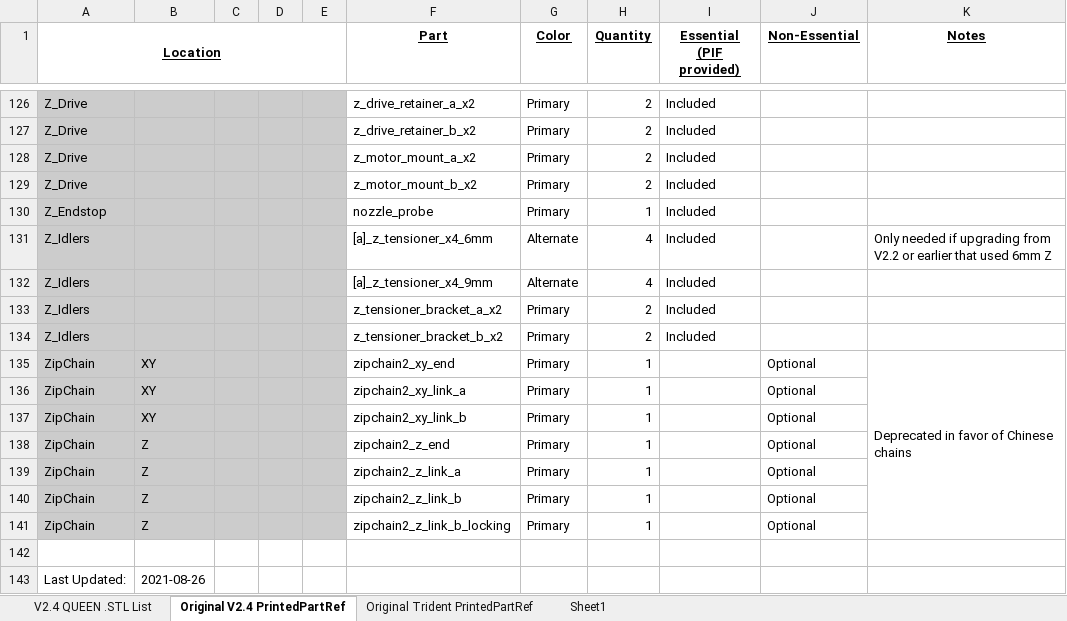
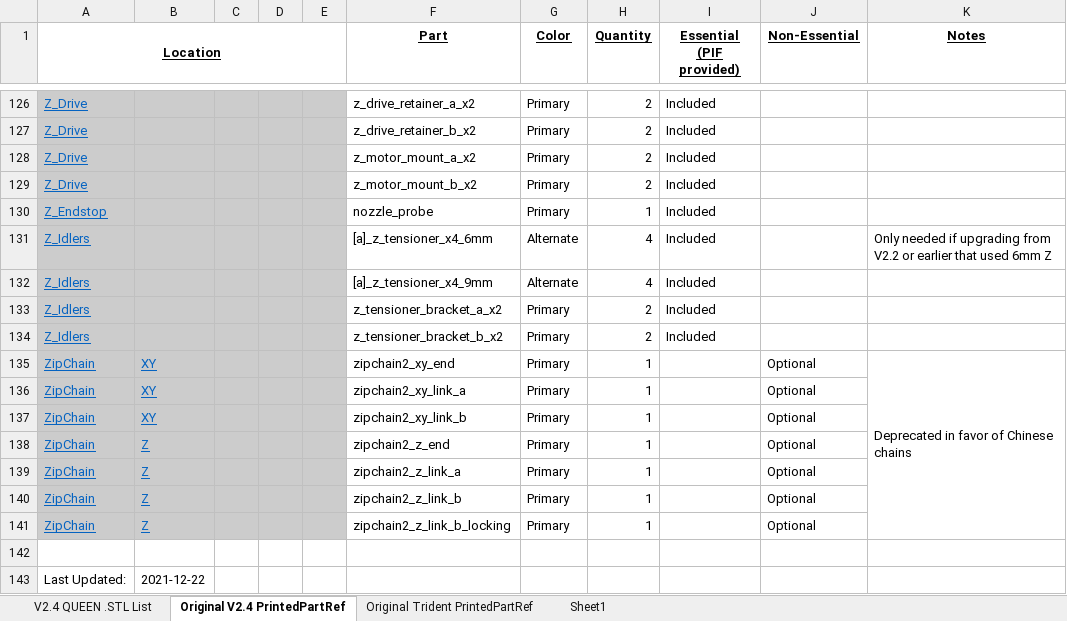
Before and after one commit to GadgetAngel/Voron2.4_My_Build_Log, an Excel workbook: The_.STL_Files/Excel_Spreadsheet_.stl_files/QUEEN_Printed_Part_Reference.xlsx, sheet Original V2.4 PrintedPartRef, drawn as a sheet; only a part is shown, gaps mark what is left out; values as stored, in another font and other column widths than the file's, no borders; the diff covers the shown part only; the diff names each change by its address in the sheet, - before the commit and + after, or states it on an @@ line.

Commit message:
Add Voron Design Parts Logo for Trident

```diff
--- a/The_.STL_Files/Excel_Spreadsheet_.stl_files/QUEEN_Printed_Part_Reference.xlsx (sheet Original V2.4 PrintedPartRef)
+++ b/The_.STL_Files/Excel_Spreadsheet_.stl_files/QUEEN_Printed_Part_Reference.xlsx (sheet Original V2.4 PrintedPartRef)
@@ A126:A134 underline: off → on, text colour: black → #0563C1 @@
@@ A135:B141 underline: off → on, text colour: black → #0563C1 @@
-B143: 2021-08-26
+B143: 2021-12-22
```
Also changed, not shown: cell formats elsewhere in this sheet, sheet V2.4 QUEEN .STL List, sheet Original Trident PrintedPartRef, 10 other files.
